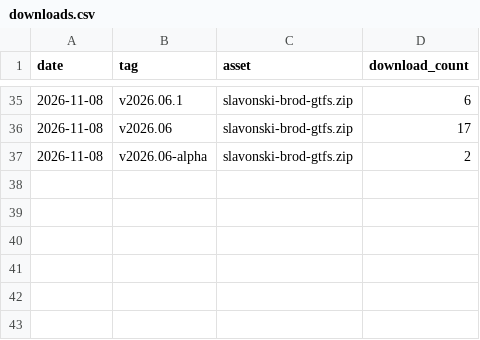
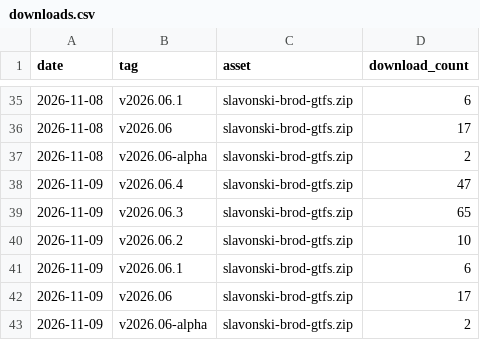
Before and after one commit to ANPIT-hr/slavonski-brod-gtfs, a CSV file: stats/downloads.csv, drawn as a sheet; only a part is shown, gaps mark what is left out; the diff names each change by its address in the sheet, - before the commit and + after, or states it on an @@ line.

```diff
--- a/stats/downloads.csv
+++ b/stats/downloads.csv
+row 38: 2026-11-09 | v2026.06.4 | slavonski-brod-gtfs.zip | 47
+row 39: 2026-11-09 | v2026.06.3 | slavonski-brod-gtfs.zip | 65
+row 40: 2026-11-09 | v2026.06.2 | slavonski-brod-gtfs.zip | 10
+row 41: 2026-11-09 | v2026.06.1 | slavonski-brod-gtfs.zip | 6
+row 42: 2026-11-09 | v2026.06 | slavonski-brod-gtfs.zip | 17
+row 43: 2026-11-09 | v2026.06-alpha | slavonski-brod-gtfs.zip | 2
```
